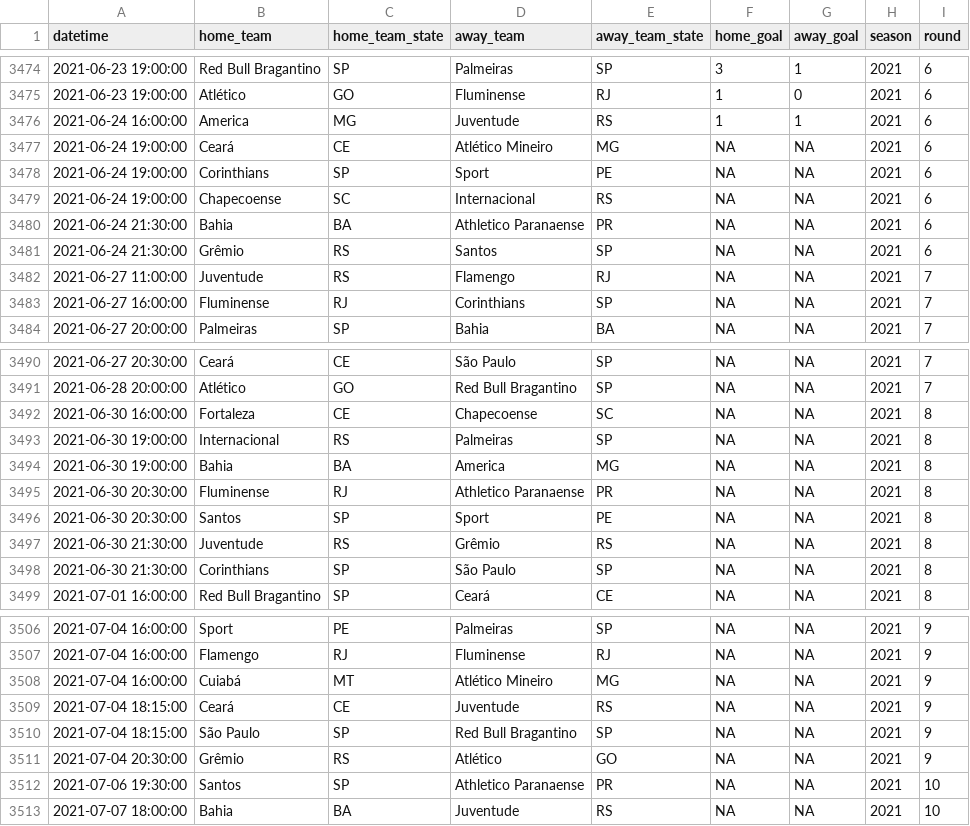
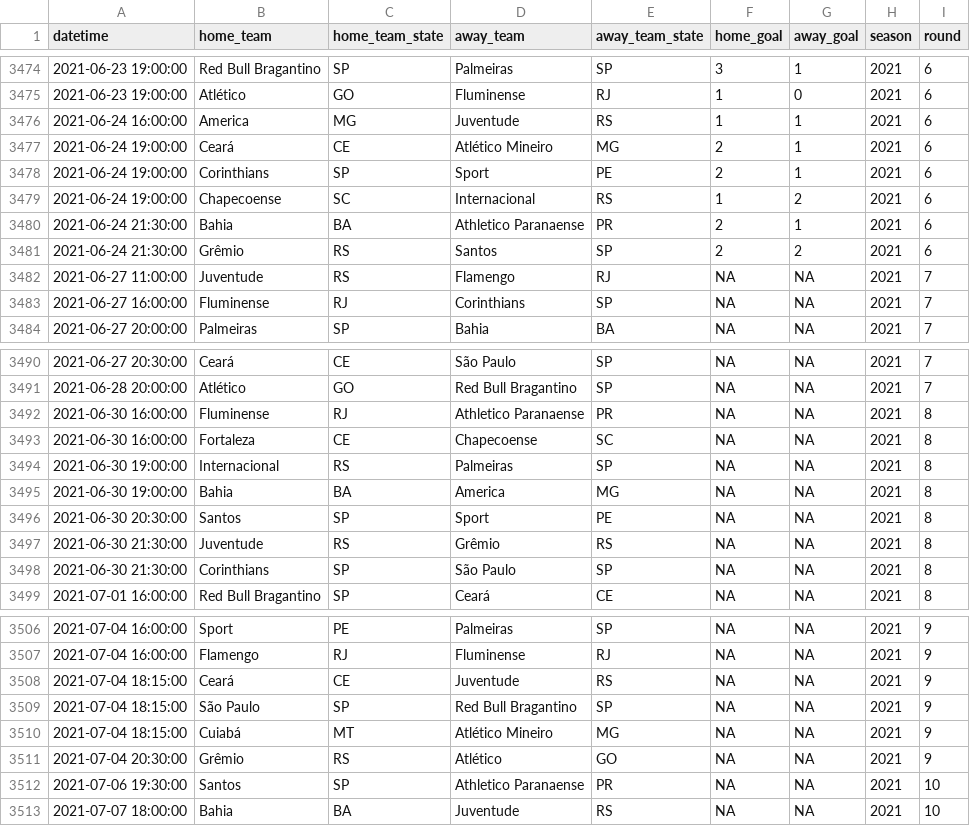
Before and after one commit to ricardo-mattoss/Brazilian-Soccer-Data, a CSV file: Data/Brasileirao_Matches.csv, drawn as a sheet; only a part is shown, gaps mark what is left out; removed rows and columns are numbered as before the commit, all else as after; the diff names each change by its address in the sheet, - before the commit and + after, or states it on an @@ line.

```diff
--- a/Data/Brasileirao_Matches.csv
+++ b/Data/Brasileirao_Matches.csv
-F3477:F3478 (home_goal): NA
+F3477:F3478 (home_goal): 2
-G3477:G3478 (away_goal): NA
+G3477:G3478 (away_goal): 1
-F3479 (home_goal): NA
+F3479 (home_goal): 1
-G3479 (away_goal): NA
+G3479 (away_goal): 2
-F3480:F3481 (home_goal): NA
+F3480:F3481 (home_goal): 2
-G3480 (away_goal): NA
+G3480 (away_goal): 1
-G3481 (away_goal): NA
+G3481 (away_goal): 2
+row 3492: 2021-06-30 16:00:00 | Fluminense | RJ | Athletico Paranaense | PR | NA | NA | 2021 | 8
-row 3495: 2021-06-30 20:30:00 | Fluminense | RJ | Athletico Paranaense | PR | NA | NA | 2021 | 8
-row 3508: 2021-07-04 16:00:00 | Cuiabá | MT | Atlético Mineiro | MG | NA | NA | 2021 | 9
+row 3510: 2021-07-04 18:15:00 | Cuiabá | MT | Atlético Mineiro | MG | NA | NA | 2021 | 9
```
